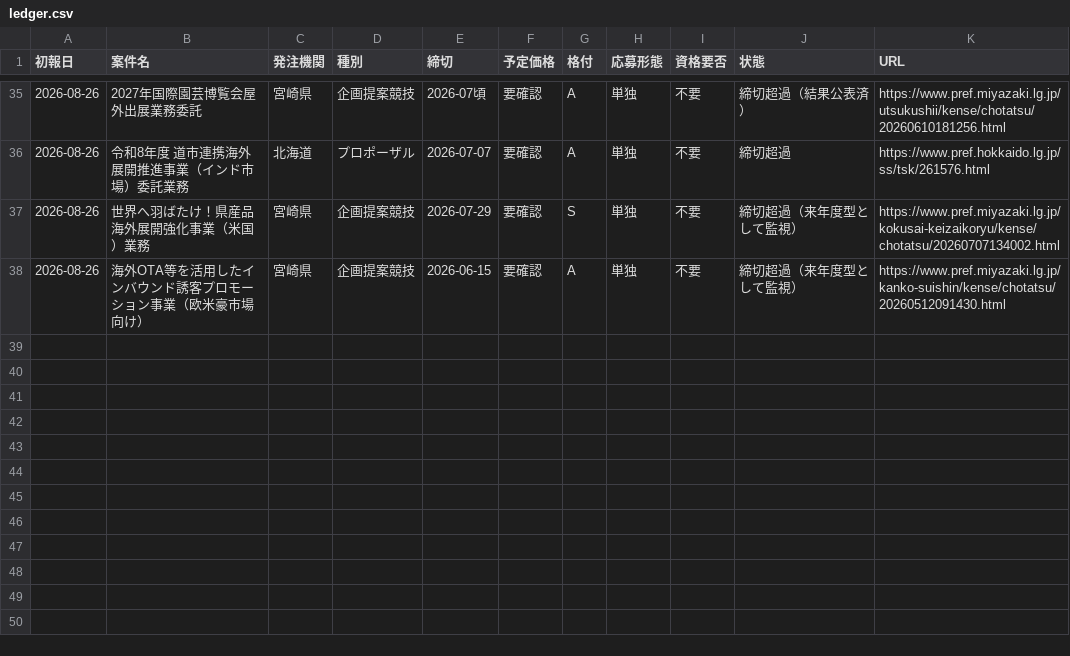
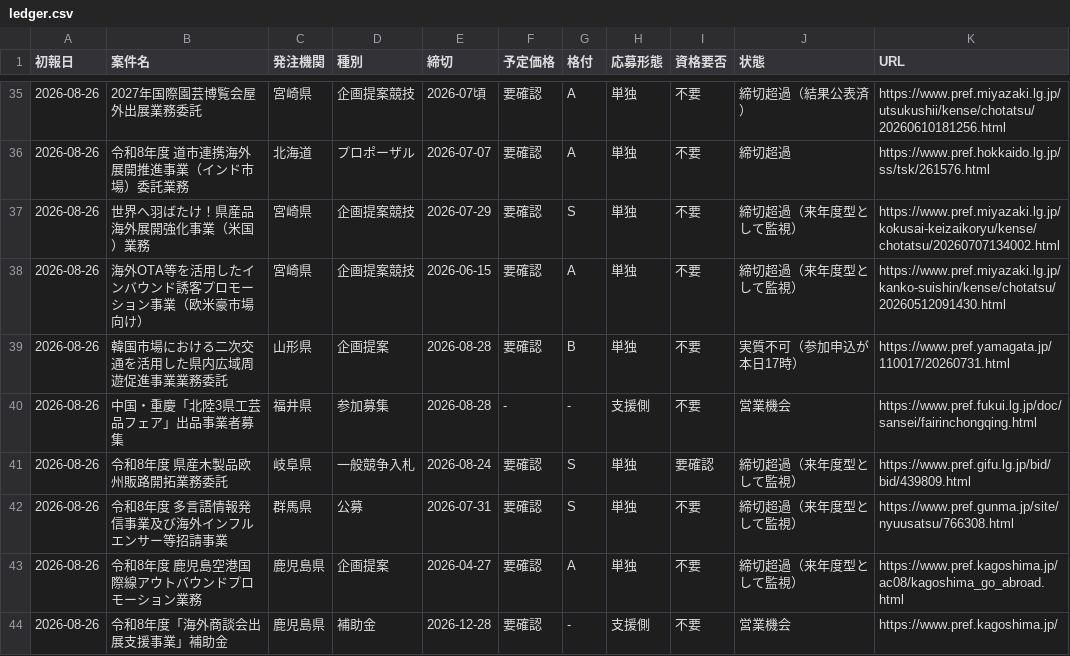
Before and after one commit to yixima/hojo, a CSV file: data/ledger.csv, drawn as a sheet; only a part is shown, gaps mark what is left out.

```diff
--- a/data/ledger.csv
+++ b/data/ledger.csv
@@ -38 +38,7 @@
 2026-08-26,海外OTA等を活用したインバウンド誘客プロモーション事業（欧米豪市場向け）,宮崎県,企画提案競技,2026-06-15,要確認,A,単独,不要,締切超過（来年度型として監視）,https://www.pref.miyazaki.lg.jp/kanko-suishin/kense/chotatsu/20260512091430.html
+2026-08-26,韓国市場における二次交通を活用した県内広域周遊促進事業業務委託,山形県,企画提案,2026-08-28,要確認,B,単独,不要,実質不可（参加申込が本日17時）,https://www.pref.yamagata.jp/110017/20260731.html
+2026-08-26,中国・重慶「北陸3県工芸品フェア」出品事業者募集,福井県,参加募集,2026-08-28,-,-,支援側,不要,営業機会,https://www.pref.fukui.lg.jp/doc/sansei/fairinchongqing.html
+2026-08-26,令和8年度 県産木製品欧州販路開拓業務委託,岐阜県,一般競争入札,2026-08-24,要確認,S,単独,要確認,締切超過（来年度型として監視）,https://www.pref.gifu.lg.jp/bid/bid/439809.html
+2026-08-26,令和8年度 多言語情報発信事業及び海外インフルエンサー等招請事業,群馬県,公募,2026-07-31,要確認,S,単独,不要,締切超過（来年度型として監視）,https://www.pref.gunma.jp/site/nyuusatsu/766308.html
+2026-08-26,令和8年度 鹿児島空港国際線アウトバウンドプロモーション業務,鹿児島県,企画提案,2026-04-27,要確認,A,単独,不要,締切超過（来年度型として監視）,https://www.pref.kagoshima.jp/ac08/kagoshima_go_abroad.html
+2026-08-26,令和8年度「海外商談会出展支援事業」補助金,鹿児島県,補助金,2026-12-28,要確認,-,支援側,不要,営業機会,https://www.pref.kagoshima.jp/
```
Also changed, not shown: 2 other files.
